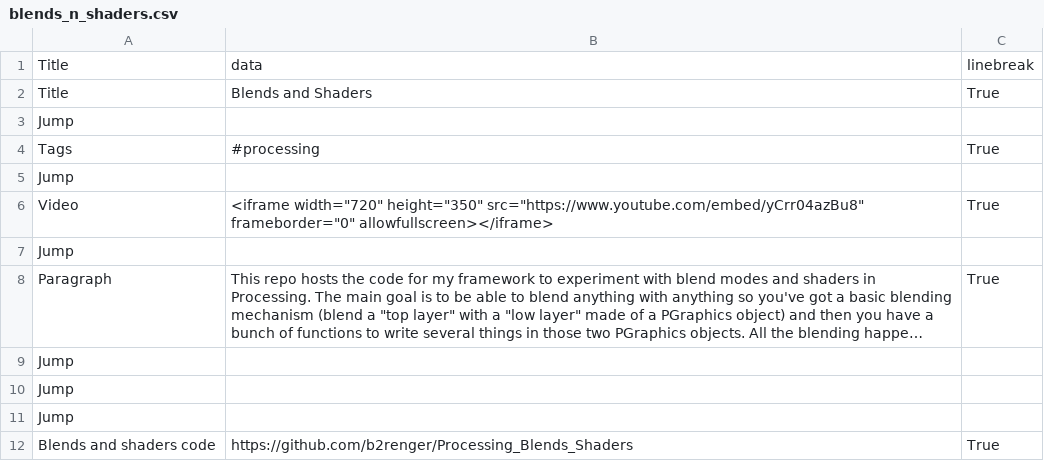
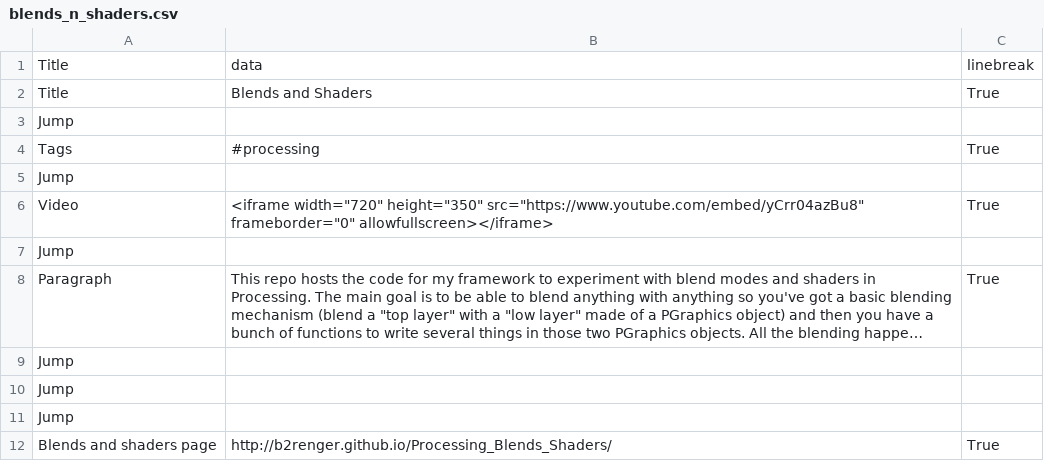
Before and after one commit to b2renger/b2renger.github.io, a CSV file: pages/blends_n_shaders.csv, drawn as a sheet; long unchanged cells end in ….

```diff
--- a/pages/blends_n_shaders.csv
+++ b/pages/blends_n_shaders.csv
@@ -11,2 +11,2 @@ Jump, , ,
 Jump, , ,
-Blends and shaders code, https://github.com/b2renger/Processing_Blends_Shaders , True,
+Blends and shaders page, http://b2renger.github.io/Processing_Blends_Shaders/ , True,
```
Also changed, not shown: pages/algae-DOM.csv, pages/cours-pd.csv, 2 other files.
